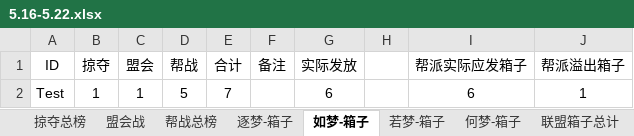
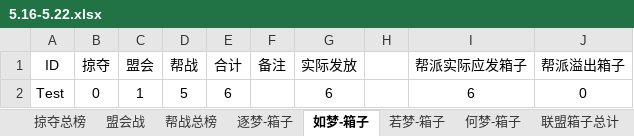
Before and after one commit to cansnow123/wuxia-union, an Excel workbook: 5.16-5.22.xlsx, sheet 如梦-箱子, drawn as a sheet; values as stored, in another font and other column widths than the file's, no borders; the diff names each change by its address in the sheet, - before the commit and + after, or states it on an @@ line.

```diff
--- a/5.16-5.22.xlsx (sheet 如梦-箱子)
+++ b/5.16-5.22.xlsx (sheet 如梦-箱子)
-B2 (掠夺): 1
+B2 (掠夺): 0
-E2 (合计): 7
+E2 (合计): 6
-J2 (帮派溢出箱子): 1
+J2 (帮派溢出箱子): 0
```
Also changed, not shown: sheet 掠夺总榜, sheet 逐梦-箱子, sheet 若梦-箱子, sheet 何梦-箱子, compare.xlsx, 1 other file.
